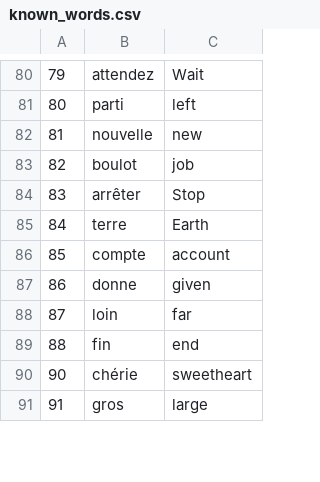
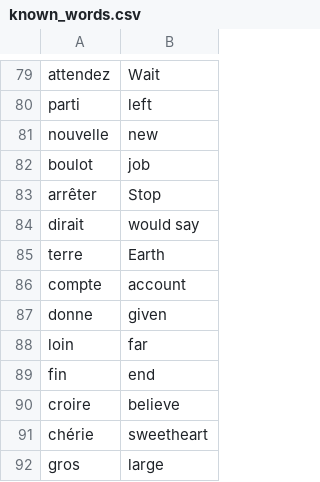
Before and after one commit to shahjalalhazari/100-Days-of-code, a CSV file: Day 31/data/known_words.csv, drawn as a sheet; only a part is shown, gaps mark what is left out; removed rows and columns are numbered as before the commit, all else as after; the diff covers the shown part only; the diff names each change by its address in the sheet, - before the commit and + after, or states it on an @@ line.

```diff
--- a/Day 31/data/known_words.csv
+++ b/Day 31/data/known_words.csv
-column A, rows 80-91: 79 | 80 | 81 | 82 | 83 | 84 | 85 | 86 | 87 | 88 | 90 | 91
+row 84: dirait | would say
+row 90: croire | believe
```
Also changed, not shown: 3 added rows and 4 removed rows elsewhere in this file, 19 other files.
